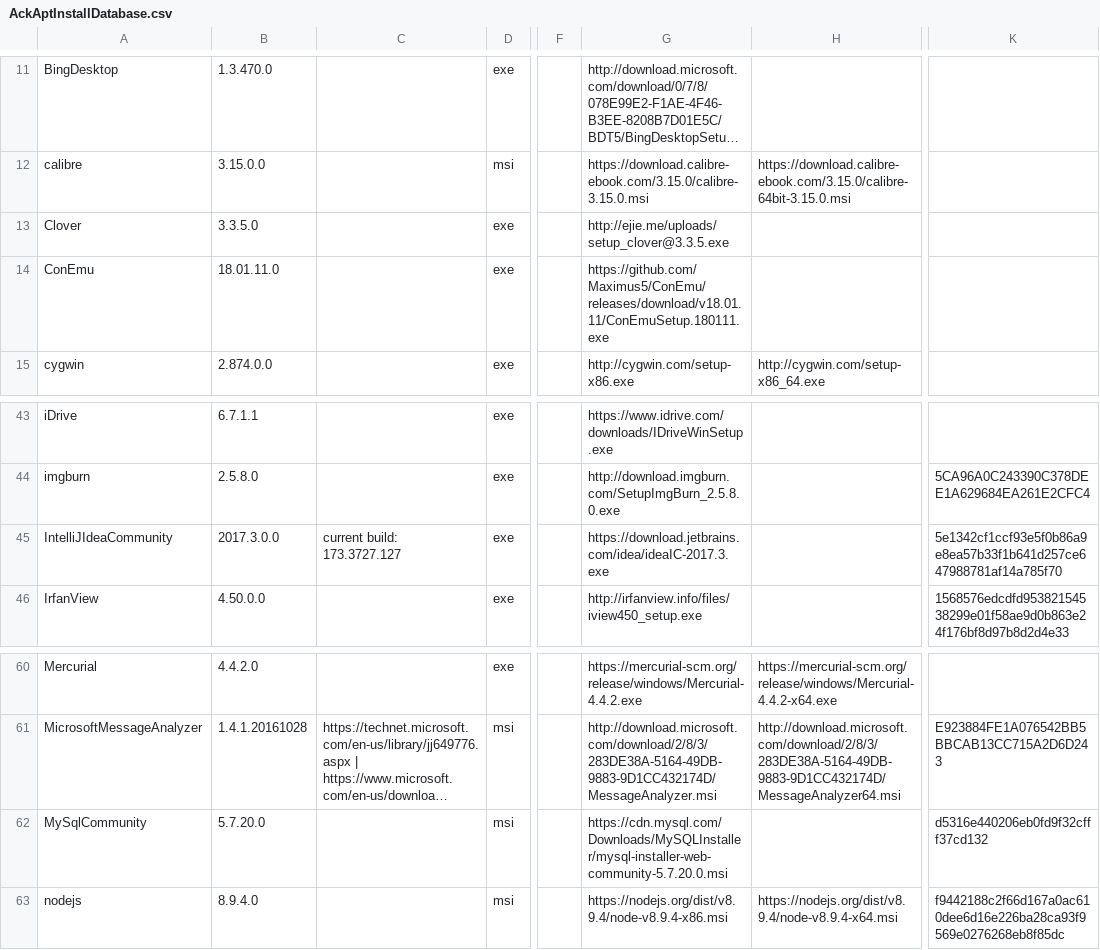
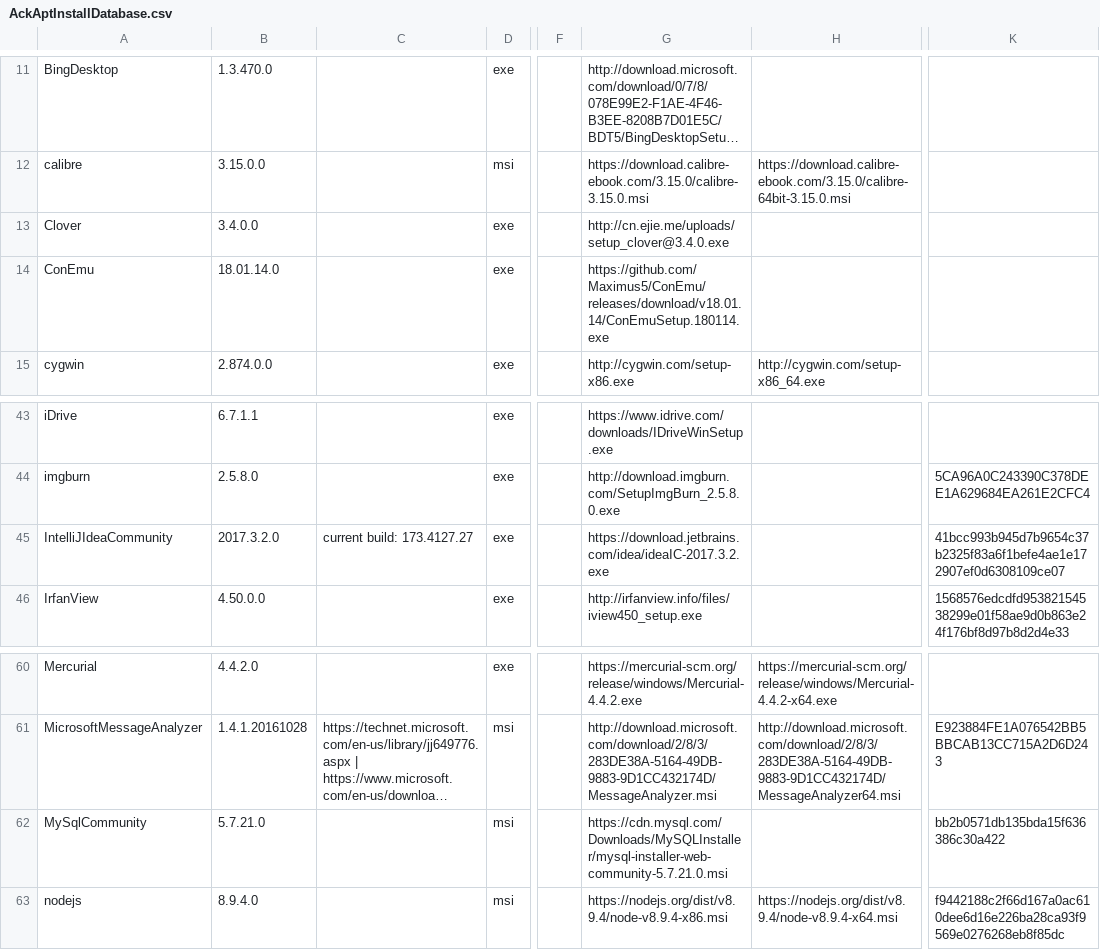
Before and after one commit to ackphht/ackphht.github.io, a CSV file: AckAptInstallDatabase.csv, drawn as a sheet; only a part is shown, gaps mark what is left out; long unchanged cells end in …; the diff names each change by its address in the sheet, - before the commit and + after, or states it on an @@ line.

Commit message:
AckApt: ConEmu 18.01.14, clover 3.4.0, IntelliJ 2017.3.2, MySql 5.7.21

```diff
--- a/AckAptInstallDatabase.csv
+++ b/AckAptInstallDatabase.csv
-B13: 3.3.5.0
+B13: 3.4.0.0
-G13: http://ejie.me/uploads/setup_clover@3.3.5.exe
+G13: http://cn.ejie.me/uploads/setup_clover@3.4.0.exe
-B14: 18.01.11.0
+B14: 18.01.14.0
-G14: https://github.com/Maximus5/ConEmu/releases/download/v18.01.11/ConEmuSetup.180111.exe
+G14: https://github.com/Maximus5/ConEmu/releases/download/v18.01.14/ConEmuSetup.180114.exe
-B45: 2017.3.0.0
+B45: 2017.3.2.0
-C45: current build: 173.3727.127
+C45: current build: 173.4127.27
-G45: https://download.jetbrains.com/idea/ideaIC-2017.3.exe
+G45: https://download.jetbrains.com/idea/ideaIC-2017.3.2.exe
-K45: 5e1342cf1ccf93e5f0b86a9e8ea57b33f1b641d257ce647988781af14a785f70
+K45: 41bcc993b945d7b9654c37b2325f83a6f1befe4ae1e172907ef0d6308109ce07
-B62: 5.7.20.0
+B62: 5.7.21.0
-G62: https://cdn.mysql.com/Downloads/MySQLInstaller/mysql-installer-web-community-5.7.20.0.msi
+G62: https://cdn.mysql.com/Downloads/MySQLInstaller/mysql-installer-web-community-5.7.21.0.msi
-K62: d5316e440206eb0fd9f32cfff37cd132
+K62: bb2b0571db135bda15f636386c30a422
```
